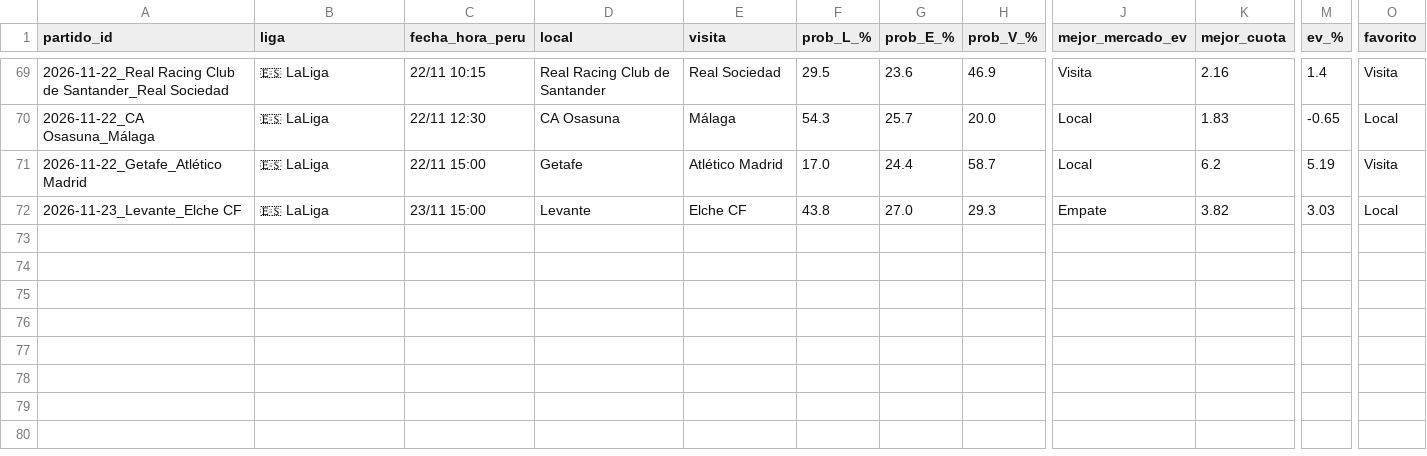
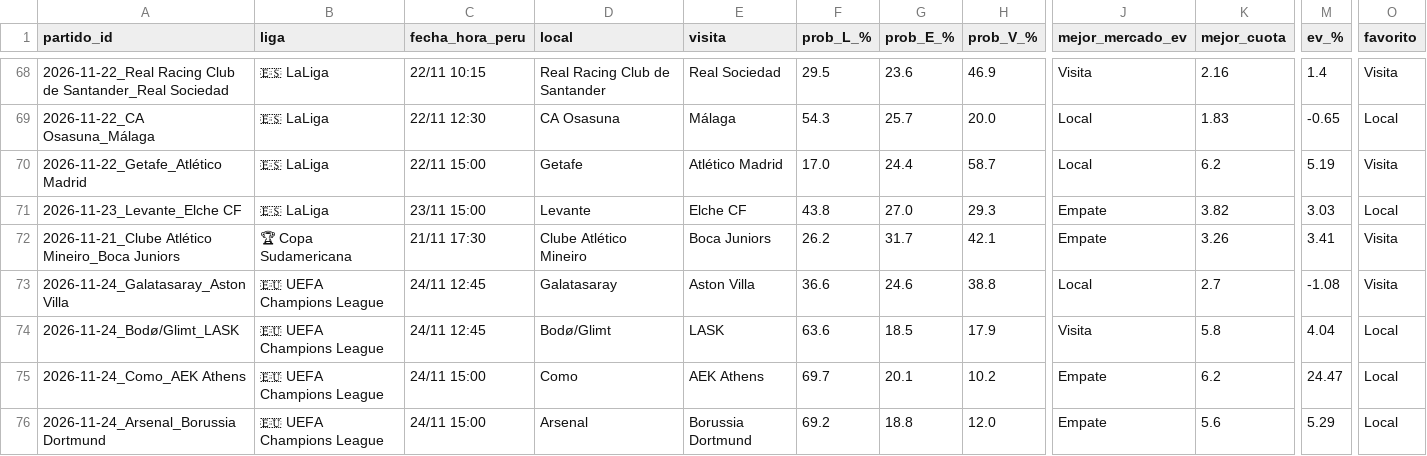
Before and after one commit to LartShark/Recolectorpi, a CSV file: historial_futbol_ev.csv, drawn as a sheet; only a part is shown, gaps mark what is left out; rows hold the shown columns only; the diff covers the shown part only; the diff names each change by its address in the sheet, - before the commit and + after, or states it on an @@ line.

```diff
--- a/historial_futbol_ev.csv
+++ b/historial_futbol_ev.csv
+row 72: 2026-11-21_Clube Atlético Mineiro_Boca Juniors | 🏆 Copa Sudamericana | 21/11 17:30 | Clube Atlético Mineiro | Boca Juniors | 26.2 | 31.7 | 42.1 | Empate | 3.26 | 3.41 | Visita
+row 73: 2026-11-24_Galatasaray_Aston Villa | 🇪🇺 UEFA Champions League | 24/11 12:45 | Galatasaray | Aston Villa | 36.6 | 24.6 | 38.8 | Local | 2.7 | -1.08 | Visita
+row 74: 2026-11-24_Bodø/Glimt_LASK | 🇪🇺 UEFA Champions League | 24/11 12:45 | Bodø/Glimt | LASK | 63.6 | 18.5 | 17.9 | Visita | 5.8 | 4.04 | Local
+row 75: 2026-11-24_Como_AEK Athens | 🇪🇺 UEFA Champions League | 24/11 15:00 | Como | AEK Athens | 69.7 | 20.1 | 10.2 | Empate | 6.2 | 24.47 | Local
+row 76: 2026-11-24_Arsenal_Borussia Dortmund | 🇪🇺 UEFA Champions League | 24/11 15:00 | Arsenal | Borussia Dortmund | 69.2 | 18.8 | 12.0 | Empate | 5.6 | 5.29 | Local
```
Also changed, not shown: 5 added rows and 1 removed row elsewhere in this file, historial_loterias_peru.csv.
